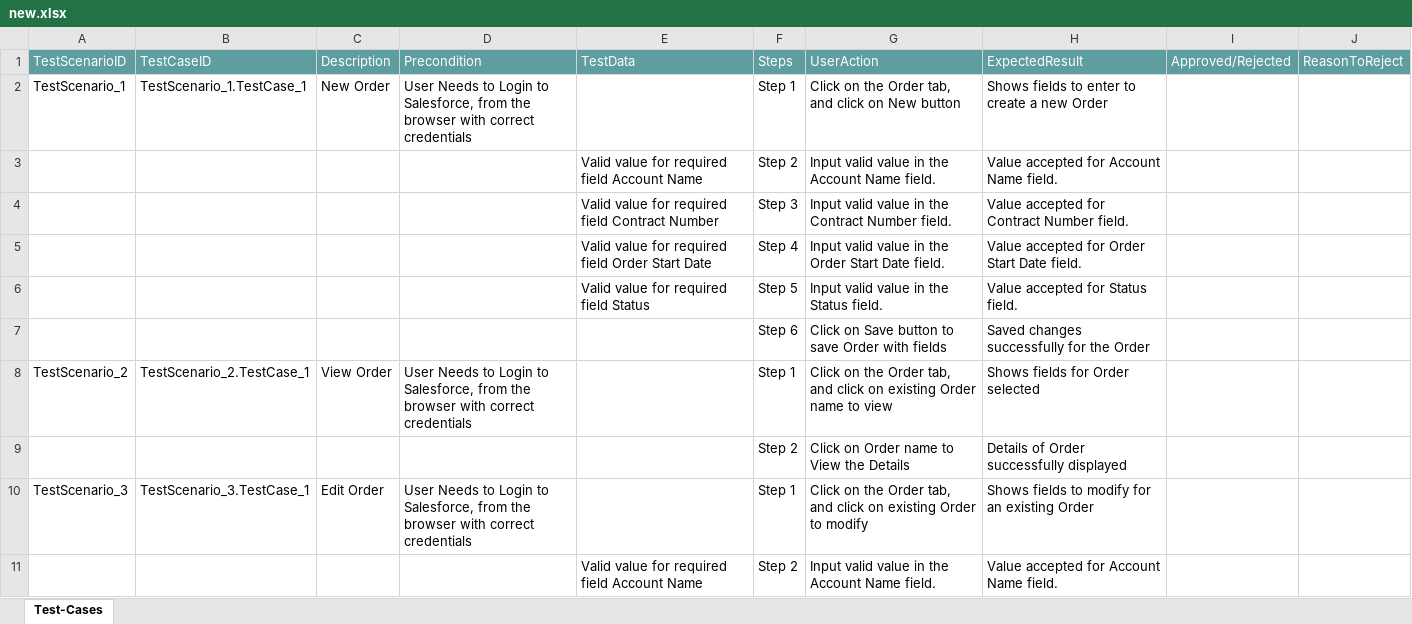
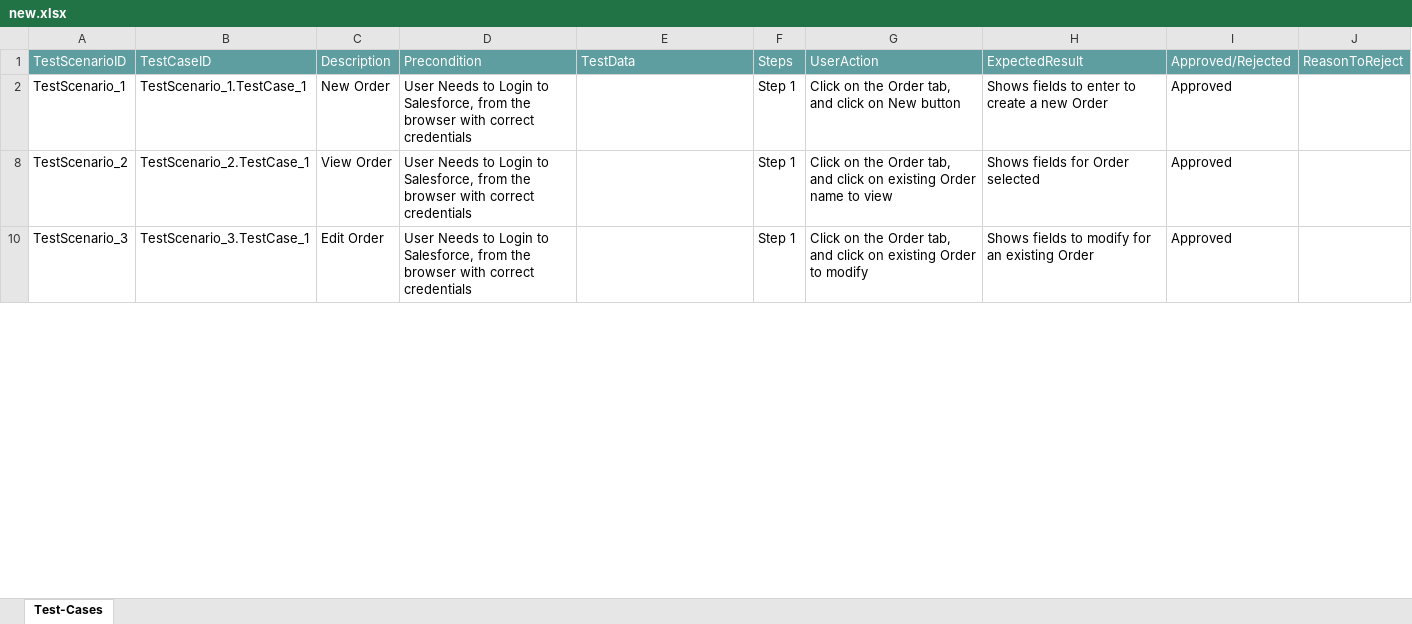
Before and after one commit to ShaikMohamedIrfan/Madhura, an Excel workbook: new.xlsx, sheet Test-Cases, drawn as a sheet; only a part is shown; values as stored, in another font and other column widths than the file's, no borders; table styles not drawn; the diff covers the shown part only; the diff names each change by its address in the sheet, - before the commit and + after, or states it on an @@ line.

Commit message:
Update new.xlsx

```diff
--- a/new.xlsx (sheet Test-Cases)
+++ b/new.xlsx (sheet Test-Cases)
-I2: (empty)
+I2: Approved
@@ row 3 hidden:  |  |  |  | Valid value for required field Account Name | Step 2 | Input valid value in the Account Name field. | Value accepted for Account Name field. @@
@@ row 4 hidden:  |  |  |  | Valid value for required field Contract Number | Step 3 | Input valid value in the Contract Number field. | Value accepted for Contract Number field. @@
@@ row 5 hidden:  |  |  |  | Valid value for required field Order Start Date | Step 4 | Input valid value in the Order Start Date field. | Value accepted for Order Start Date field. @@
@@ row 6 hidden:  |  |  |  | Valid value for required field Status | Step 5 | Input valid value in the Status field. | Value accepted for Status field. @@
@@ row 7 hidden:  |  |  |  |  | Step 6 | Click on Save button to save Order with fields | Saved changes successfully for the Order @@
-I8: (empty)
+I8: Approved
@@ row 9 hidden:  |  |  |  |  | Step 2 | Click on Order name to View the Details | Details of Order successfully displayed @@
-I10: (empty)
+I10: Approved
@@ row 11 hidden:  |  |  |  | Valid value for required field Account Name | Step 2 | Input valid value in the Account Name field. | Value accepted for Account Name field. @@
```
Also changed, not shown: 19 hidden or unhidden rows and 6 edited cells elsewhere in this sheet.
